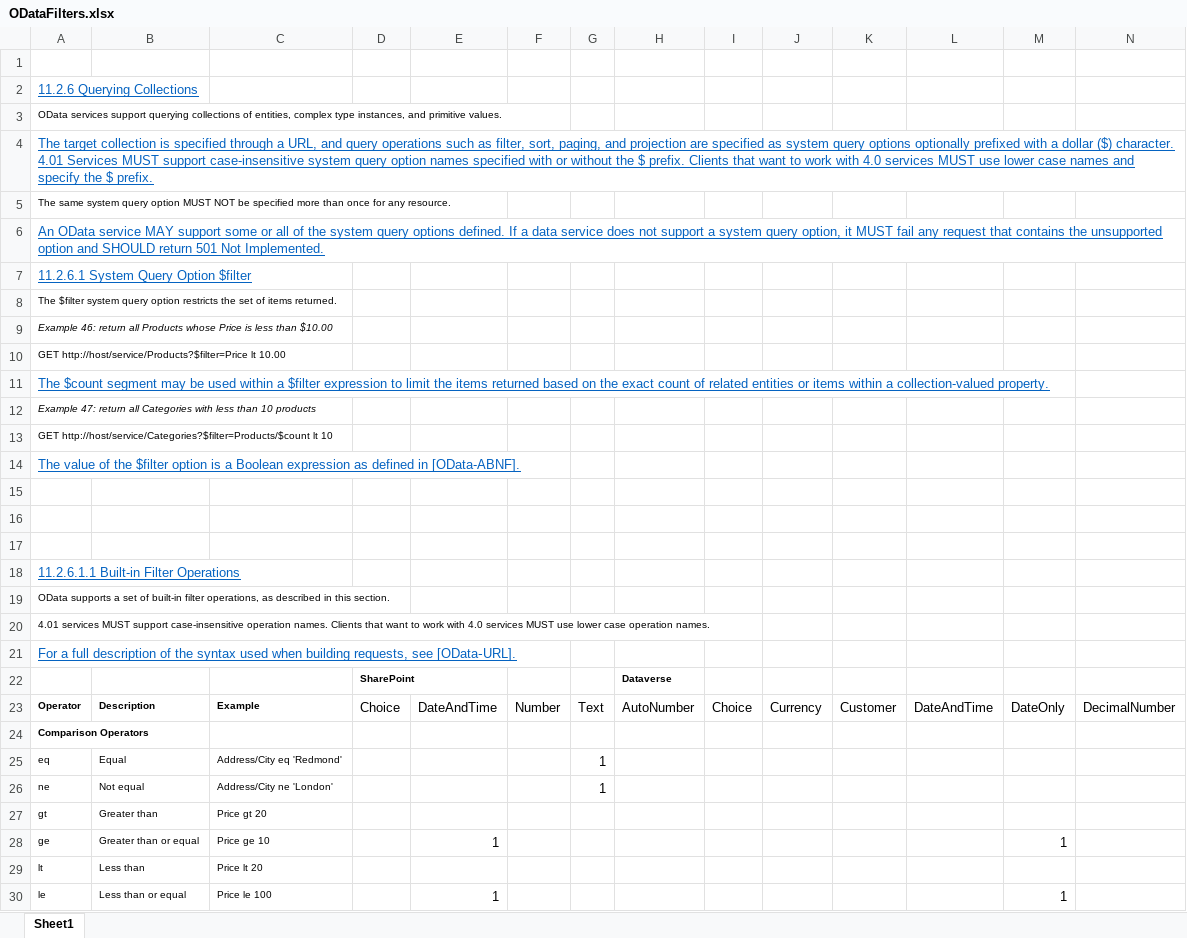
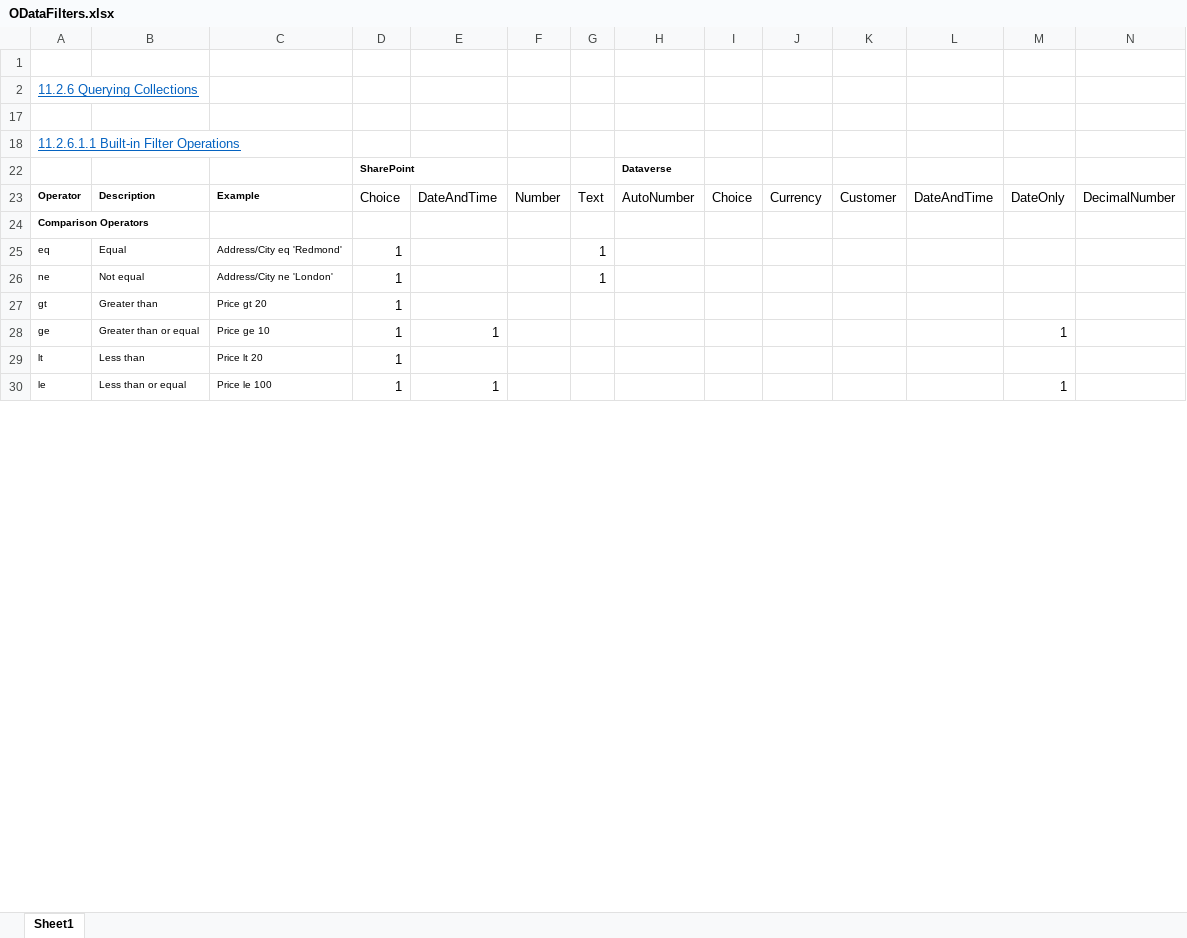
Before and after one commit to YA-androidapp/PowerPlatform-PowerAutomate-Sone, an Excel workbook: ODataFilters.xlsx, sheet Sheet1, drawn as a sheet; only a part is shown; values as stored, in another font and other column widths than the file's, no borders; rows hold the shown columns only; the diff covers the shown part only; the diff names each change by its address in the sheet, - before the commit and + after, or states it on an @@ line.

Commit message:
Update ODataFilters.xlsx

```diff
--- a/ODataFilters.xlsx (sheet Sheet1)
+++ b/ODataFilters.xlsx (sheet Sheet1)
@@ row 3 hidden: OData services support querying collections of entities, complex type instances, and primitive values. @@
@@ row 4 hidden: The target collection is specified through a URL, and query operations such as filter, sort, paging, and projection are specified as system query options optionally prefixed with a dollar ($) character. 4.01 Services MUST support case-insensitive system query option names specified with or without the $ prefix. Clients that want to work with 4.0 services MUST use lower case names and specify the $ prefix. @@
@@ row 5 hidden: The same system query option MUST NOT be specified more than once for any resource. @@
@@ row 6 hidden: An OData service MAY support some or all of the system query options defined. If a data service does not support a system query option, it MUST fail any request that contains the unsupported option and SHOULD return 501 Not Implemented. @@
@@ row 7 hidden: 11.2.6.1 System Query Option $filter @@
@@ row 8 hidden: The $filter system query option restricts the set of items returned. @@
@@ row 9 hidden: Example 46: return all Products whose Price is less than $10.00 @@
@@ row 10 hidden: GET http://host/service/Products?$filter=Price lt 10.00 @@
@@ row 11 hidden: The $count segment may be used within a $filter expression to limit the items returned based on the exact count of related entities or items within a collection-valued property. @@
@@ row 12 hidden: Example 47: return all Categories with less than 10 products @@
@@ row 13 hidden: GET http://host/service/Categories?$filter=Products/$count lt 10 @@
@@ row 14 hidden: The value of the $filter option is a Boolean expression as defined in [OData-ABNF]. @@
-row 15: (empty)
-row 16: (empty)
@@ row 19 hidden: OData supports a set of built-in filter operations, as described in this section. @@
@@ row 20 hidden: 4.01 services MUST support case-insensitive operation names. Clients that want to work with 4.0 services MUST use lower case operation names. @@
@@ row 21 hidden: For a full description of the syntax used when building requests, see [OData‑URL]. @@
-D25:D30: (empty)
+D25:D30: 1
```
Also changed, not shown: 4 hidden or unhidden rows and 6 edited cells elsewhere in this sheet.
